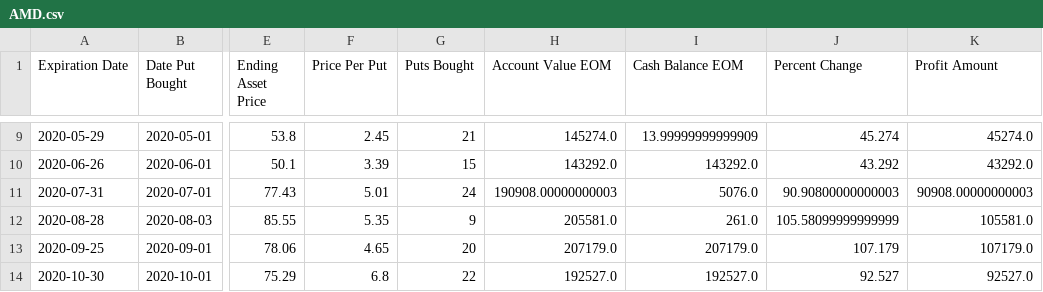
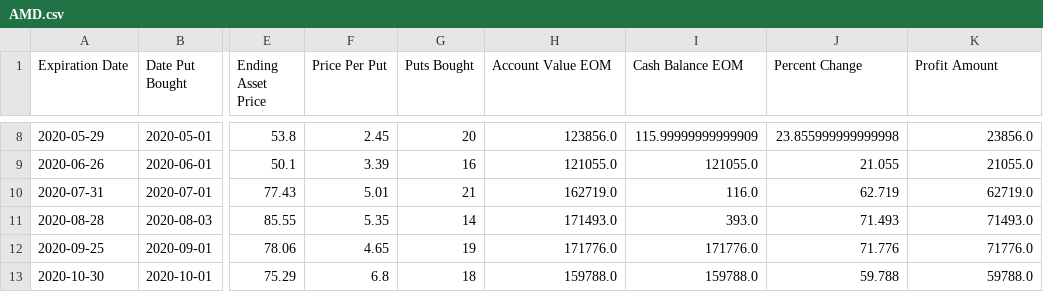
Before and after one commit to ericv105/comp-investment-project, a CSV file: data/outputs/married_puts/AMD.csv, drawn as a sheet; only a part is shown, gaps mark what is left out; addresses are those after the commit; the diff covers the shown part only; the diff names each change by its address in the sheet, - before the commit and + after, or states it on an @@ line.

```diff
--- a/data/outputs/married_puts/AMD.csv
+++ b/data/outputs/married_puts/AMD.csv
-G8 (Puts Bought): 21
+G8 (Puts Bought): 20
-H8 (Account Value EOM): 145274.0
+H8 (Account Value EOM): 123856.0
-I8 (Cash Balance EOM): 13.99999999999909
+I8 (Cash Balance EOM): 115.99999999999909
-J8 (Percent Change): 45.274
+J8 (Percent Change): 23.855999999999998
-K8 (Profit Amount): 45274.0
+K8 (Profit Amount): 23856.0
-G9 (Puts Bought): 15
+G9 (Puts Bought): 16
-H9 (Account Value EOM): 143292.0
+H9 (Account Value EOM): 121055.0
-I9 (Cash Balance EOM): 143292.0
+I9 (Cash Balance EOM): 121055.0
-J9 (Percent Change): 43.292
+J9 (Percent Change): 21.055
-K9 (Profit Amount): 43292.0
+K9 (Profit Amount): 21055.0
-G10 (Puts Bought): 24
+G10 (Puts Bought): 21
-H10 (Account Value EOM): 190908.00000000003
+H10 (Account Value EOM): 162719.0
-I10 (Cash Balance EOM): 5076.0
+I10 (Cash Balance EOM): 116.0
-J10 (Percent Change): 90.90800000000003
+J10 (Percent Change): 62.719
-K10 (Profit Amount): 90908.00000000003
+K10 (Profit Amount): 62719.0
-G11 (Puts Bought): 9
+G11 (Puts Bought): 14
-H11 (Account Value EOM): 205581.0
+H11 (Account Value EOM): 171493.0
-I11 (Cash Balance EOM): 261.0
+I11 (Cash Balance EOM): 393.0
-J11 (Percent Change): 105.58099999999999
+J11 (Percent Change): 71.493
-K11 (Profit Amount): 105581.0
+K11 (Profit Amount): 71493.0
-G12 (Puts Bought): 20
+G12 (Puts Bought): 19
-H12 (Account Value EOM): 207179.0
+H12 (Account Value EOM): 171776.0
-I12 (Cash Balance EOM): 207179.0
+I12 (Cash Balance EOM): 171776.0
-J12 (Percent Change): 107.179
+J12 (Percent Change): 71.776
-K12 (Profit Amount): 107179.0
+K12 (Profit Amount): 71776.0
-G13 (Puts Bought): 22
+G13 (Puts Bought): 18
-H13 (Account Value EOM): 192527.0
+H13 (Account Value EOM): 159788.0
-I13 (Cash Balance EOM): 192527.0
+I13 (Cash Balance EOM): 159788.0
-J13 (Percent Change): 92.527
+J13 (Percent Change): 59.788
-K13 (Profit Amount): 92527.0
+K13 (Profit Amount): 59788.0
```
Also changed, not shown: 1 removed row and 89 edited cells elsewhere in this file, 9 other files.
